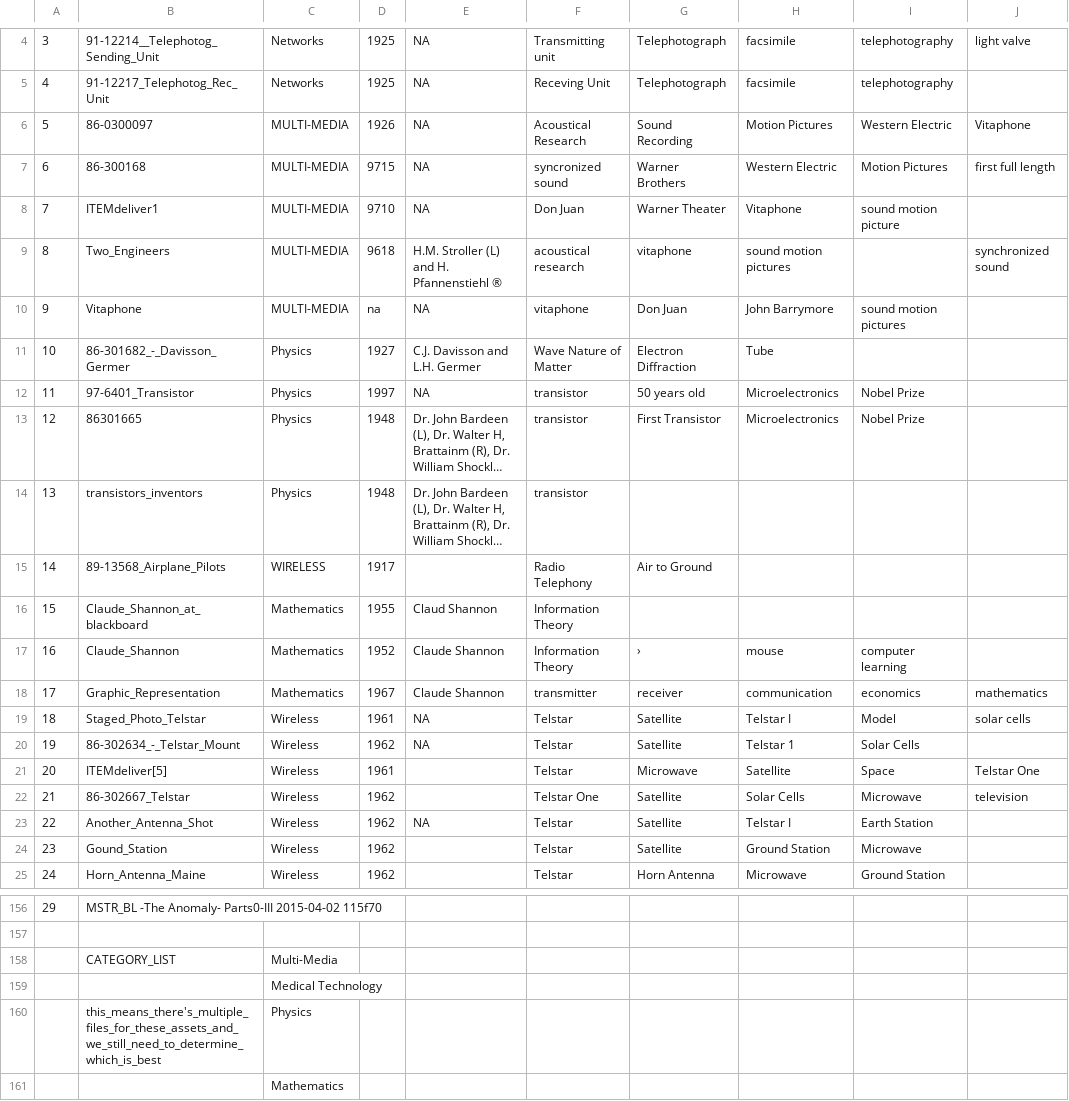
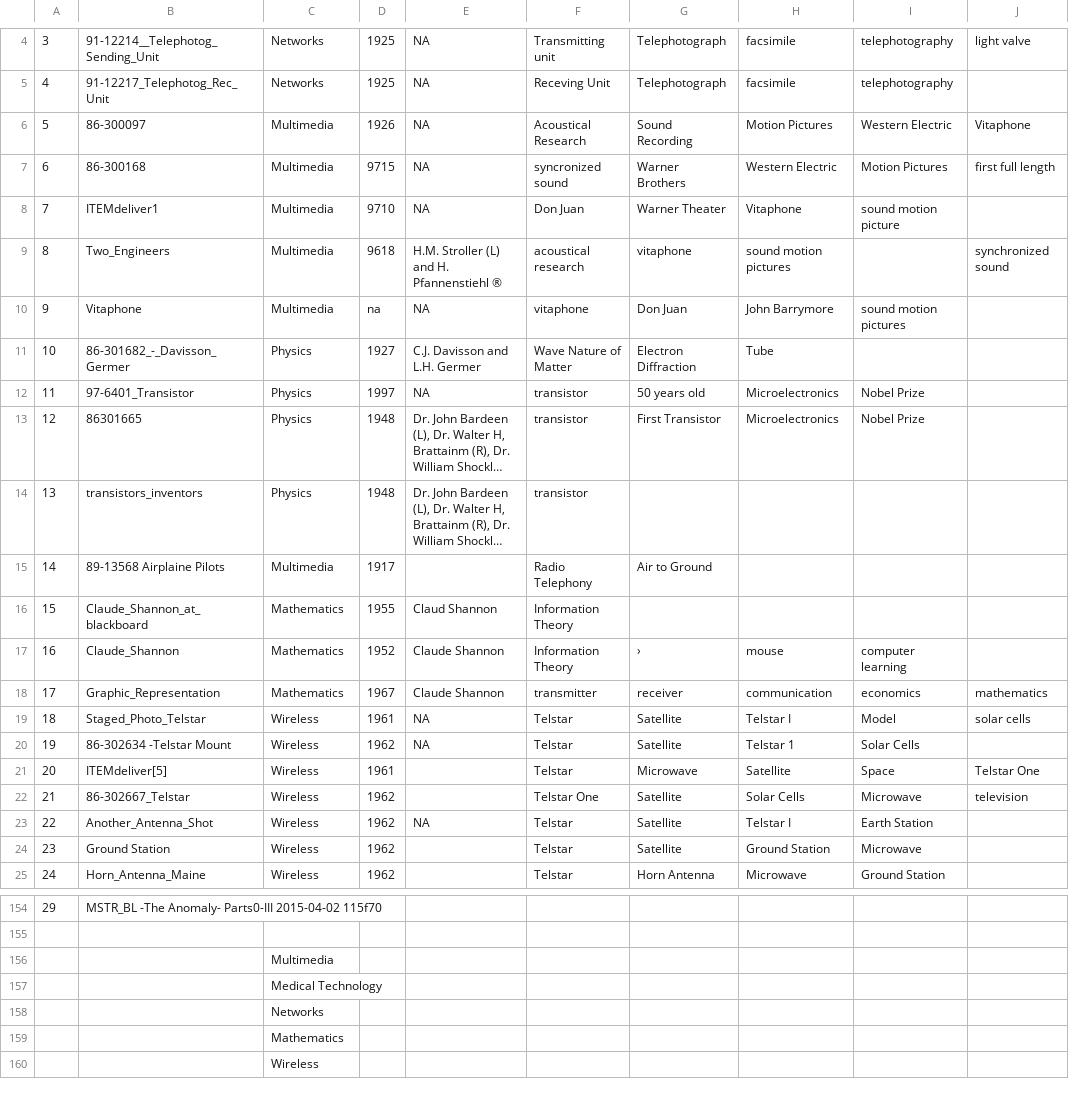
Before and after one commit to erubi/bell-labs-cms, a CSV file: public/csv/image_metadata.csv, drawn as a sheet; only a part is shown, gaps mark what is left out; the shorter side is filled out with more unchanged rows; long unchanged cells end in …; removed rows and columns are numbered as before the commit, all else as after; rows hold the shown columns only; the diff covers the shown part only; the diff names each change by its address in the sheet, - before the commit and + after, or states it on an @@ line.

```diff
--- a/public/csv/image_metadata.csv
+++ b/public/csv/image_metadata.csv
-B6: 86-0300097
+B6: 86-300097
-C6:C10: MULTI-MEDIA
+C6:C10: Multimedia
-B15: 89-13568_Airplane_Pilots
+B15: 89-13568 Airplaine Pilots
-C15: WIRELESS
+C15: Multimedia
-B20: 86-302634_-_Telstar_Mount
+B20: 86-302634 -Telstar Mount
-B24: Gound_Station
+B24: Ground Station
-row 158:  | CATEGORY_LIST | Multi-Media
+row 156:  |  | Multimedia
-row 160:  | this_means_there's_multiple_files_for_these_assets_and_we_still_need_to_determine_which_is_best | Physics
+row 158:  |  | Networks
```
Also changed, not shown: 2 removed rows, 38 edited cells and row numbers in column A elsewhere in this file, 2 other files.
